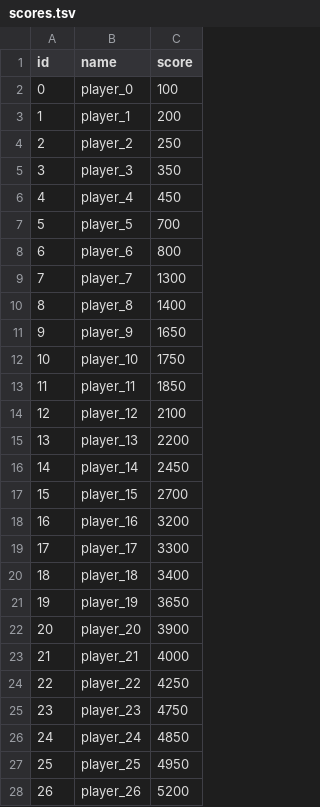
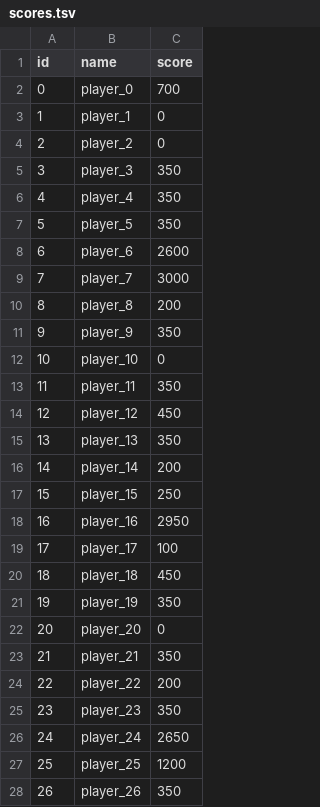
Before and after one commit to FabianMuth/AirForce1945, a TSV file: data/scores.tsv, drawn as a sheet; only a part is shown; the diff covers the shown part only.

```diff
--- a/data/scores.tsv
+++ b/data/scores.tsv
@@ -1,28 +1,28 @@
 id	name	score
-0	player_0	100
-1	player_1	200
-2	player_2	250
+0	player_0	700
+1	player_1	0
+2	player_2	0
 3	player_3	350
-4	player_4	450
-5	player_5	700
-6	player_6	800
-7	player_7	1300
-8	player_8	1400
-9	player_9	1650
-10	player_10	1750
-11	player_11	1850
-12	player_12	2100
-13	player_13	2200
-14	player_14	2450
-15	player_15	2700
-16	player_16	3200
-17	player_17	3300
-18	player_18	3400
-19	player_19	3650
-20	player_20	3900
-21	player_21	4000
-22	player_22	4250
-23	player_23	4750
-24	player_24	4850
-25	player_25	4950
-26	player_26	5200
+4	player_4	350
+5	player_5	350
+6	player_6	2600
+7	player_7	3000
+8	player_8	200
+9	player_9	350
+10	player_10	0
+11	player_11	350
+12	player_12	450
+13	player_13	350
+14	player_14	200
+15	player_15	250
+16	player_16	2950
+17	player_17	100
+18	player_18	450
+19	player_19	350
+20	player_20	0
+21	player_21	350
+22	player_22	200
+23	player_23	350
+24	player_24	2650
+25	player_25	1200
+26	player_26	350
```
Also changed, not shown: 50 removed rows and 17 edited cells elsewhere in this file, 21 other files.
